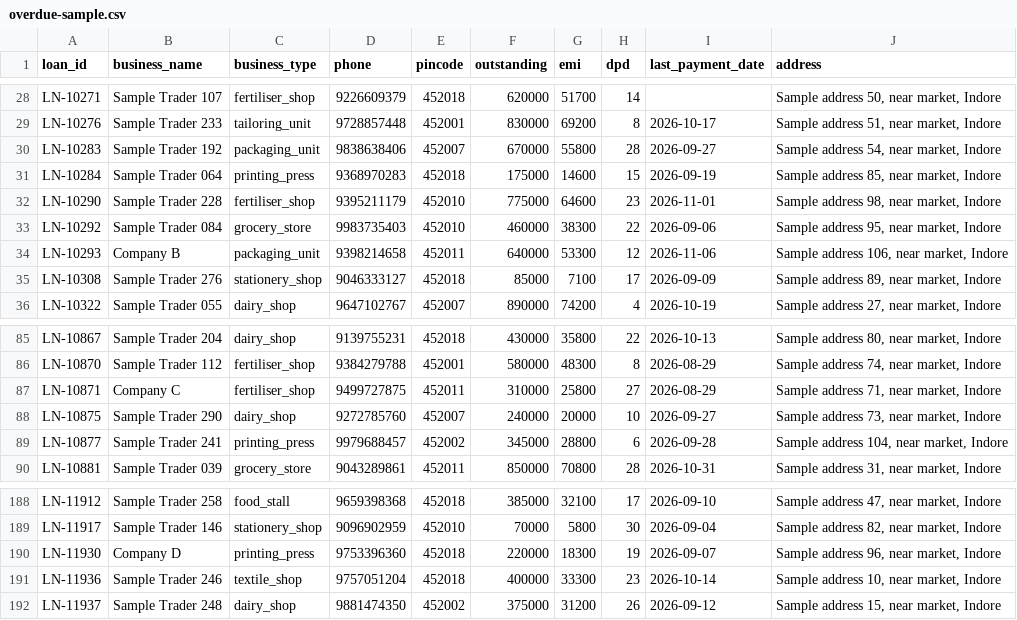
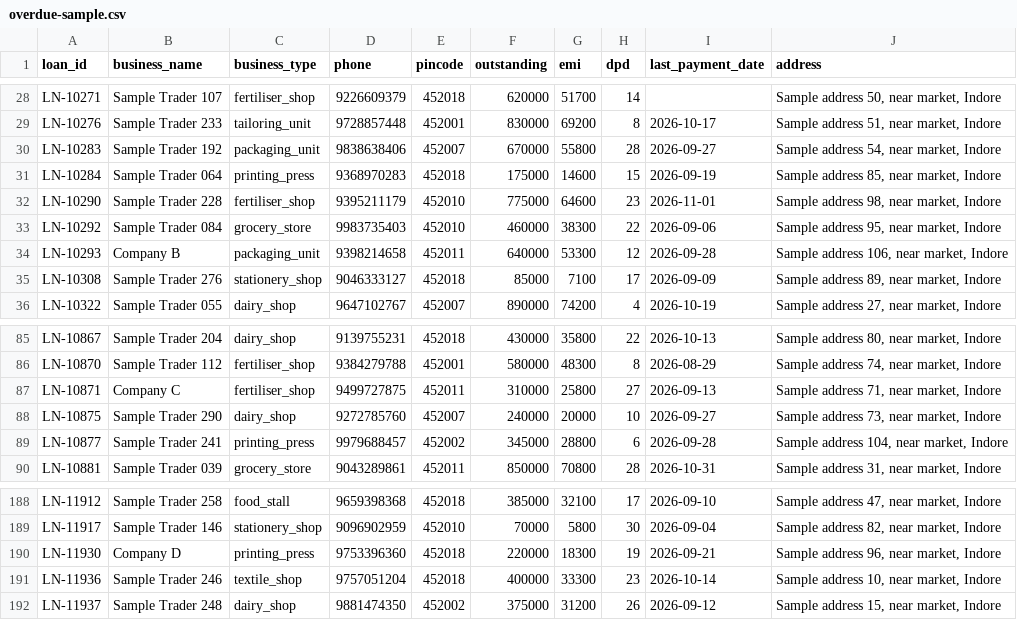
Before and after one commit to MRBOHNES/kisht, a CSV file: sample-data/overdue-sample.csv, drawn as a sheet; only a part is shown, gaps mark what is left out.

Commit message:
fix brief loans' last payment dates in the seed

```diff
--- a/sample-data/overdue-sample.csv
+++ b/sample-data/overdue-sample.csv
@@ -33,3 +33,3 @@ LN-10290,Sample Trader 228,fertiliser_shop,9395211179,452010,775000,64600,23,202
 LN-10292,Sample Trader 084,grocery_store,9983735403,452010,460000,38300,22,2026-09-06,"Sample address 95, near market, Indore"
-LN-10293,Company B,packaging_unit,9398214658,452011,640000,53300,12,2026-11-06,"Sample address 106, near market, Indore"
+LN-10293,Company B,packaging_unit,9398214658,452011,640000,53300,12,2026-09-28,"Sample address 106, near market, Indore"
 LN-10308,Sample Trader 276,stationery_shop,9046333127,452018,85000,7100,17,2026-09-09,"Sample address 89, near market, Indore"
@@ -86,3 +86,3 @@ LN-10867,Sample Trader 204,dairy_shop,9139755231,452018,430000,35800,22,2026-10-
 LN-10870,Sample Trader 112,fertiliser_shop,9384279788,452001,580000,48300,8,2026-08-29,"Sample address 74, near market, Indore"
-LN-10871,Company C,fertiliser_shop,9499727875,452011,310000,25800,27,2026-08-29,"Sample address 71, near market, Indore"
+LN-10871,Company C,fertiliser_shop,9499727875,452011,310000,25800,27,2026-09-13,"Sample address 71, near market, Indore"
 LN-10875,Sample Trader 290,dairy_shop,9272785760,452007,240000,20000,10,2026-09-27,"Sample address 73, near market, Indore"
@@ -189,3 +189,3 @@ LN-11912,Sample Trader 258,food_stall,9659398368,452018,385000,32100,17,2026-09-
 LN-11917,Sample Trader 146,stationery_shop,9096902959,452010,70000,5800,30,2026-09-04,"Sample address 82, near market, Indore"
-LN-11930,Company D,printing_press,9753396360,452018,220000,18300,19,2026-09-07,"Sample address 96, near market, Indore"
+LN-11930,Company D,printing_press,9753396360,452018,220000,18300,19,2026-09-21,"Sample address 96, near market, Indore"
 LN-11936,Sample Trader 246,textile_shop,9757051204,452018,400000,33300,23,2026-10-14,"Sample address 10, near market, Indore"
```
Also changed, not shown: sample-data/overdue-with-errors.csv, 2 other files.
